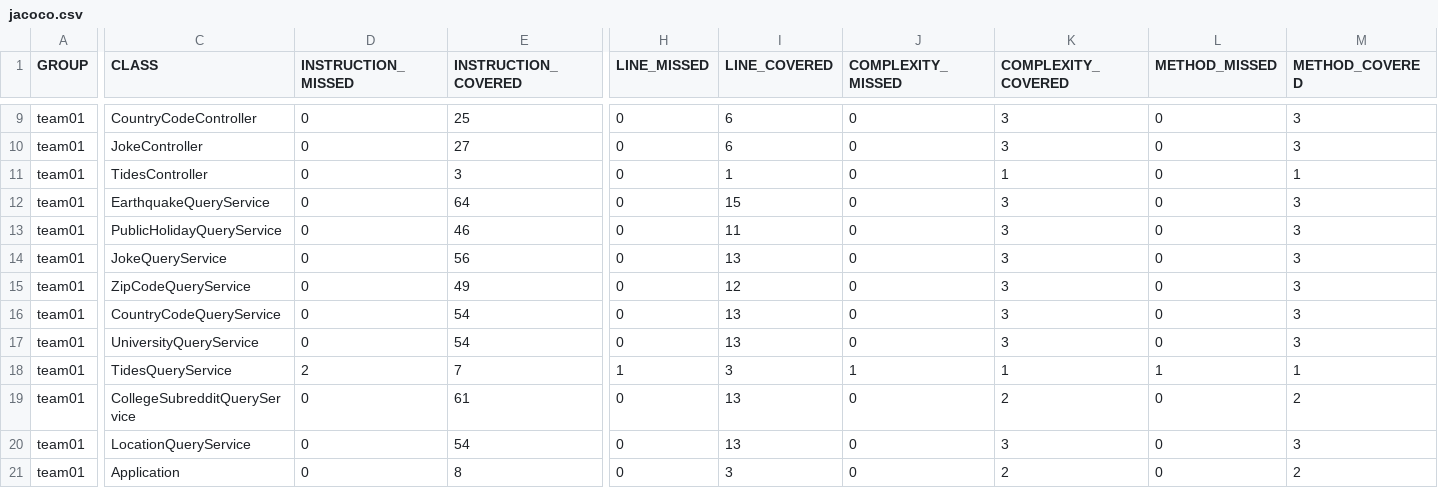
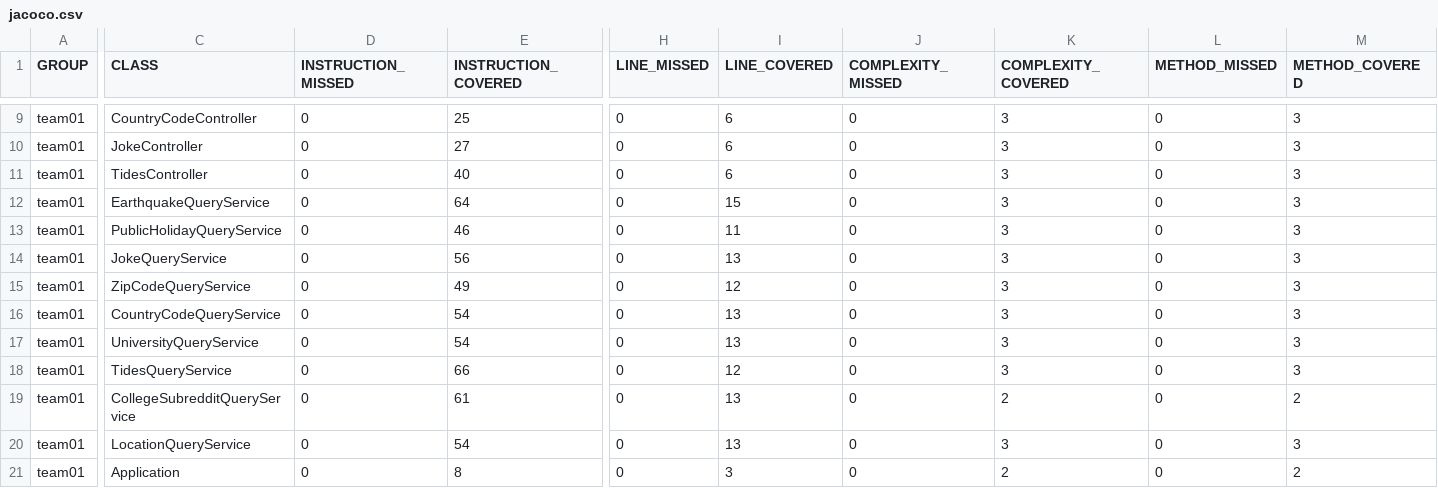
Before and after one commit to ucsb-cs156-w24/team01-w24-7pm-4, a CSV file: jacoco/jacoco.csv, drawn as a sheet; only a part is shown, gaps mark what is left out; the diff names each change by its address in the sheet, - before the commit and + after, or states it on an @@ line.

```diff
--- a/jacoco/jacoco.csv
+++ b/jacoco/jacoco.csv
-E11 (INSTRUCTION_COVERED): 3
+E11 (INSTRUCTION_COVERED): 40
-I11 (LINE_COVERED): 1
+I11 (LINE_COVERED): 6
-K11 (COMPLEXITY_COVERED): 1
+K11 (COMPLEXITY_COVERED): 3
-M11 (METHOD_COVERED): 1
+M11 (METHOD_COVERED): 3
-D18 (INSTRUCTION_MISSED): 2
+D18 (INSTRUCTION_MISSED): 0
-E18 (INSTRUCTION_COVERED): 7
+E18 (INSTRUCTION_COVERED): 66
-H18 (LINE_MISSED): 1
+H18 (LINE_MISSED): 0
-I18 (LINE_COVERED): 3
+I18 (LINE_COVERED): 12
-J18 (COMPLEXITY_MISSED): 1
+J18 (COMPLEXITY_MISSED): 0
-K18 (COMPLEXITY_COVERED): 1
+K18 (COMPLEXITY_COVERED): 3
-L18 (METHOD_MISSED): 1
+L18 (METHOD_MISSED): 0
-M18 (METHOD_COVERED): 1
+M18 (METHOD_COVERED): 3
```
Also changed, not shown: 11 other files.
